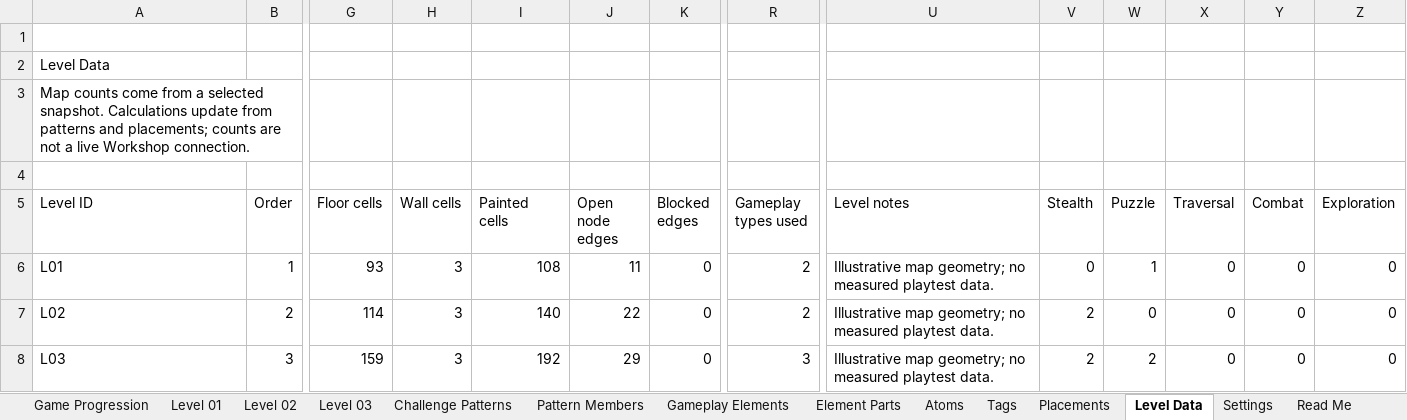
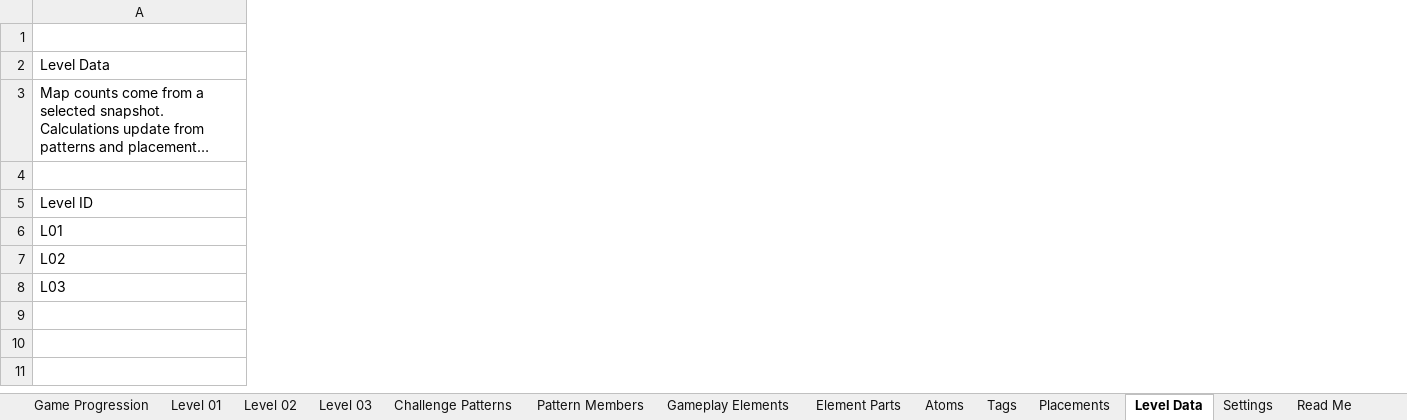
Before and after one commit to marcom-gd/PlagueTaleGo, an Excel workbook: outputs/01a18929-workshop-inventory/workshop-inventory-example.xlsx, sheet Level Data, drawn as a sheet; only a part is shown, gaps mark what is left out; long unchanged cells end in …; values as stored, in another font and other column widths than the file's, no cell formats; charts and pictures and conditional formats and table styles not drawn; the diff covers the shown part only; the diff names each change by its address in the sheet, - before the commit and + after, or states it on an @@ line.

```diff
--- a/outputs/01a18929-workshop-inventory/workshop-inventory-example.xlsx (sheet Level Data)
+++ b/outputs/01a18929-workshop-inventory/workshop-inventory-example.xlsx (sheet Level Data)
@@ column B (Order) hidden, rows 6-8: 1 | 2 | 3 @@
@@ column G (Floor cells) hidden, rows 6-8: 93 | 114 | 159 @@
@@ column H (Wall cells) hidden, rows 6-8: all 3 @@
@@ column I (Painted cells) hidden, rows 6-8: 108 | 140 | 192 @@
@@ column J (Open node edges) hidden, rows 6-8: 11 | 22 | 29 @@
@@ column K (Blocked edges) hidden, rows 6-8: all 0 @@
@@ column R (Gameplay types used) hidden, rows 6-8: 2 | 2 | 3 @@
@@ column U (Level notes) hidden, rows 6-8: all Illustrative map geometry; no measured playtest data. @@
@@ column V (Stealth) hidden, rows 6-8: 0 | 2 | 2 @@
@@ column W (Puzzle) hidden, rows 6-8: 1 | 0 | 2 @@
@@ column X (Traversal) hidden, rows 6-8: all 0 @@
@@ column Y (Combat) hidden, rows 6-8: all 0 @@
@@ column Z (Exploration) hidden, rows 6-8: all 0 @@
```
Also changed, not shown: 3 removed columns and 8 edited cells elsewhere in this sheet, sheet Level 03, sheet Level 02, sheet Element Parts, sheet Pattern Members, sheet Level 01, sheet Gameplay Elements, 7 more sheets, other sheet tabs, cell formats, formulas that keep their value, hidden cells, charts or pictures, 45 other files.
